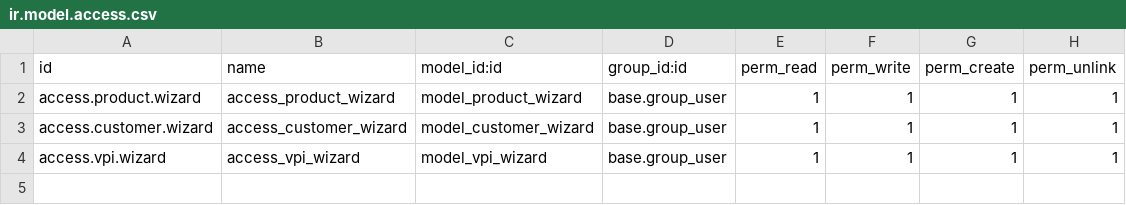
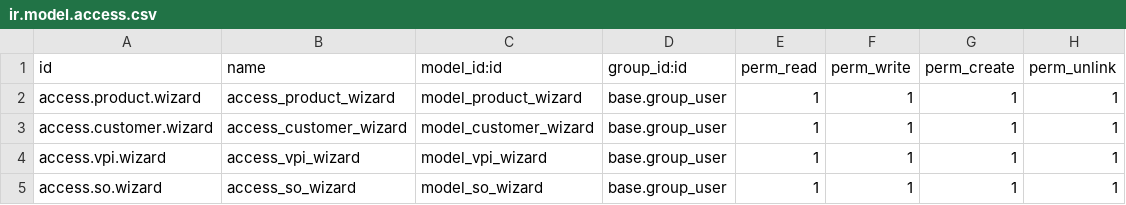
Before and after one commit to mehul7777/goutham, a CSV file: Gouthom_Test_Server/security/ir.model.access.csv, drawn as a sheet; the diff names each change by its address in the sheet, - before the commit and + after, or states it on an @@ line.

Commit message:
changed security file

```diff
--- a/Gouthom_Test_Server/security/ir.model.access.csv
+++ b/Gouthom_Test_Server/security/ir.model.access.csv
+row 5: access.so.wizard | access_so_wizard | model_so_wizard | base.group_user | 1 | 1 | 1 | 1
```
